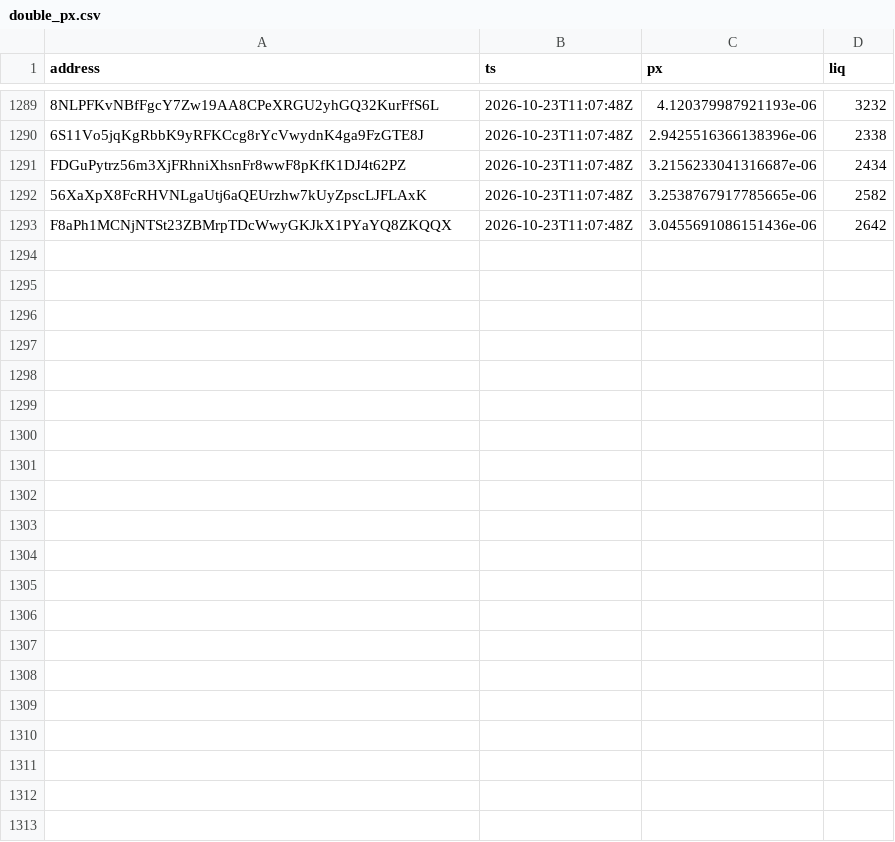
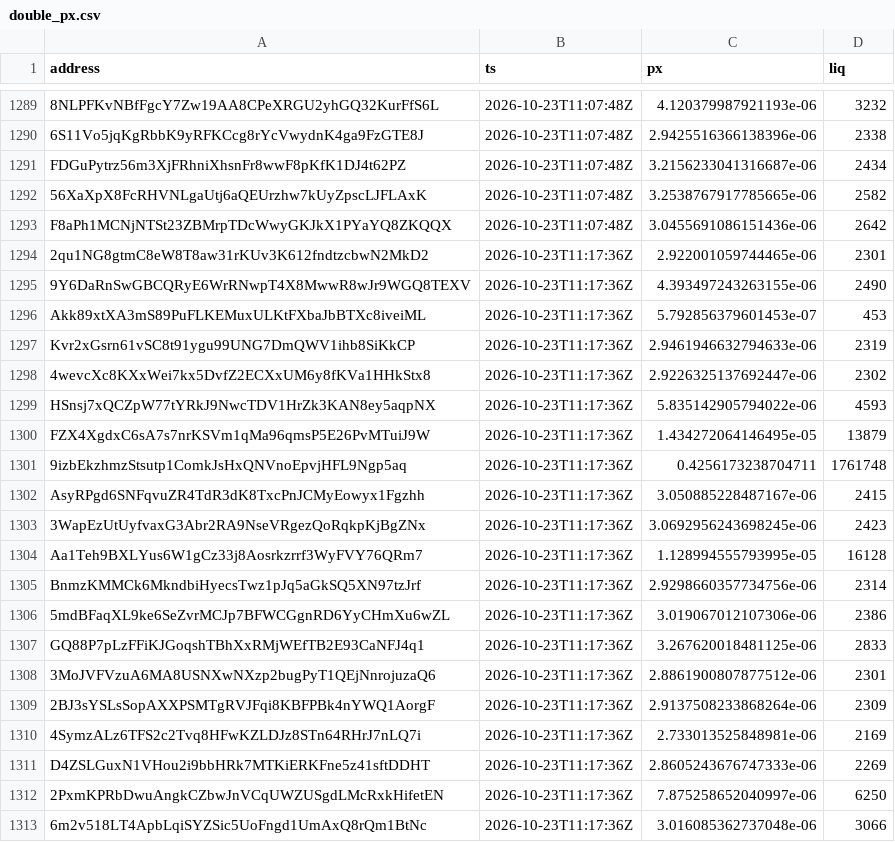
Before and after one commit to westphal03/meme-scanner, a CSV file: data/double_px.csv, drawn as a sheet; only a part is shown, gaps mark what is left out.

```diff
--- a/data/double_px.csv
+++ b/data/double_px.csv
@@ -1293 +1293,21 @@ FDGuPytrz56m3XjFRhniXhsnFr8wwF8pKfK1DJ4t62PZ,2026-10-23T11:07:48Z,3.215623304131
 F8aPh1MCNjNTSt23ZBMrpTDcWwyGKJkX1PYaYQ8ZKQQX,2026-10-23T11:07:48Z,3.0455691086151436e-06,2642
+2qu1NG8gtmC8eW8T8aw31rKUv3K612fndtzcbwN2MkD2,2026-10-23T11:17:36Z,2.922001059744465e-06,2301
+9Y6DaRnSwGBCQRyE6WrRNwpT4X8MwwR8wJr9WGQ8TEXV,2026-10-23T11:17:36Z,4.393497243263155e-06,2490
+Akk89xtXA3mS89PuFLKEMuxULKtFXbaJbBTXc8iveiML,2026-10-23T11:17:36Z,5.792856379601453e-07,453
+Kvr2xGsrn61vSC8t91ygu99UNG7DmQWV1ihb8SiKkCP,2026-10-23T11:17:36Z,2.9461946632794633e-06,2319
+4wevcXc8KXxWei7kx5DvfZ2ECXxUM6y8fKVa1HHkStx8,2026-10-23T11:17:36Z,2.9226325137692447e-06,2302
+HSnsj7xQCZpW77tYRkJ9NwcTDV1HrZk3KAN8ey5aqpNX,2026-10-23T11:17:36Z,5.835142905794022e-06,4593
+FZX4XgdxC6sA7s7nrKSVm1qMa96qmsP5E26PvMTuiJ9W,2026-10-23T11:17:36Z,1.434272064146495e-05,13879
+9izbEkzhmzStsutp1ComkJsHxQNVnoEpvjHFL9Ngp5aq,2026-10-23T11:17:36Z,0.4256173238704711,1761748
+AsyRPgd6SNFqvuZR4TdR3dK8TxcPnJCMyEowyx1Fgzhh,2026-10-23T11:17:36Z,3.050885228487167e-06,2415
+3WapEzUtUyfvaxG3Abr2RA9NseVRgezQoRqkpKjBgZNx,2026-10-23T11:17:36Z,3.0692956243698245e-06,2423
+Aa1Teh9BXLYus6W1gCz33j8Aosrkzrrf3WyFVY76QRm7,2026-10-23T11:17:36Z,1.128994555793995e-05,16128
+BnmzKMMCk6MkndbiHyecsTwz1pJq5aGkSQ5XN97tzJrf,2026-10-23T11:17:36Z,2.9298660357734756e-06,2314
+5mdBFaqXL9ke6SeZvrMCJp7BFWCGgnRD6YyCHmXu6wZL,2026-10-23T11:17:36Z,3.019067012107306e-06,2386
+GQ88P7pLzFFiKJGoqshTBhXxRMjWEfTB2E93CaNFJ4q1,2026-10-23T11:17:36Z,3.267620018481125e-06,2833
+3MoJVFVzuA6MA8USNXwNXzp2bugPyT1QEjNnrojuzaQ6,2026-10-23T11:17:36Z,2.8861900807877512e-06,2301
+2BJ3sYSLsSopAXXPSMTgRVJFqi8KBFPBk4nYWQ1AorgF,2026-10-23T11:17:36Z,2.9137508233868264e-06,2309
+4SymzALz6TFS2c2Tvq8HFwKZLDJz8STn64RHrJ7nLQ7i,2026-10-23T11:17:36Z,2.733013525848981e-06,2169
+D4ZSLGuxN1VHou2i9bbHRk7MTKiERKFne5z41sftDDHT,2026-10-23T11:17:36Z,2.8605243676747333e-06,2269
+2PxmKPRbDwuAngkCZbwJnVCqUWZUSgdLMcRxkHifetEN,2026-10-23T11:17:36Z,7.875258652040997e-06,6250
+6m2v518LT4ApbLqiSYZSic5UoFngd1UmAxQ8rQm1BtNc,2026-10-23T11:17:36Z,3.016085362737048e-06,3066
```
Also changed, not shown: data/double_book.csv, data/enrich.csv, 4 other files.
